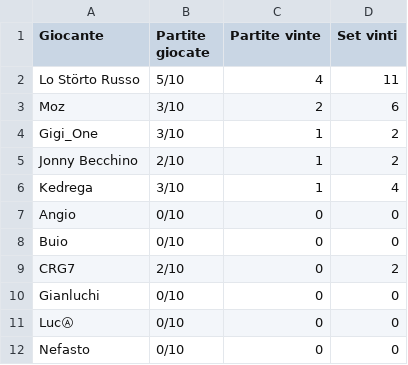
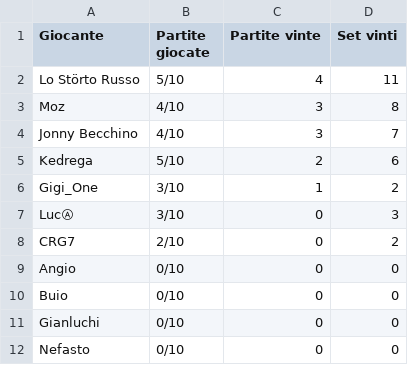
Before and after one commit to LaGiostraIndividuale/lagiostraindividuale.github.io, a CSV file: _data/SSR-Adriatic.csv, drawn as a sheet.

```diff
--- a/_data/SSR-Adriatic.csv
+++ b/_data/SSR-Adriatic.csv
@@ -2,11 +2,11 @@ Giocante,Partite giocate,Partite vinte,Set vinti
 Lo Störto Russo,5/10,4,11
-Moz,3/10,2,6
+Moz,4/10,3,8
+Jonny Becchino,4/10,3,7
+Kedrega,5/10,2,6
 Gigi_One,3/10,1,2
-Jonny Becchino,2/10,1,2
-Kedrega,3/10,1,4
+LucⒶ,3/10,0,3
+CRG7,2/10,0,2
 Angio,0/10,0,0
 Buio,0/10,0,0
-CRG7,2/10,0,2
 Gianluchi,0/10,0,0
-LucⒶ,0/10,0,0
 Nefasto,0/10,0,0
```
Also changed, not shown: _data/SSR-Adriatic-II.csv, _data/SSR-Bellomolchi.csv, 4 other files.
